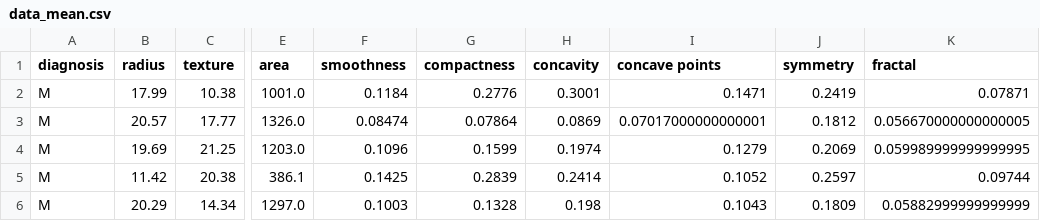
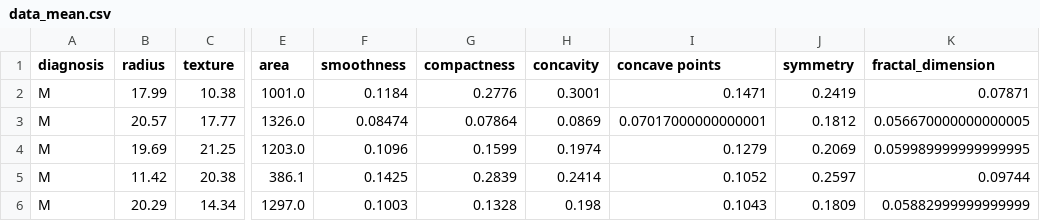
Before and after one commit to 0xNILADRI/breast-cancer, a CSV file: data_mean.csv, drawn as a sheet; only a part is shown, gaps mark what is left out; the diff names each change by its address in the sheet, - before the commit and + after, or states it on an @@ line.

```diff
--- a/data_mean.csv
+++ b/data_mean.csv
-K1: fractal
+K1: fractal_dimension
```
Also changed, not shown: data_se.csv, data_worst.csv, 1 other file.
